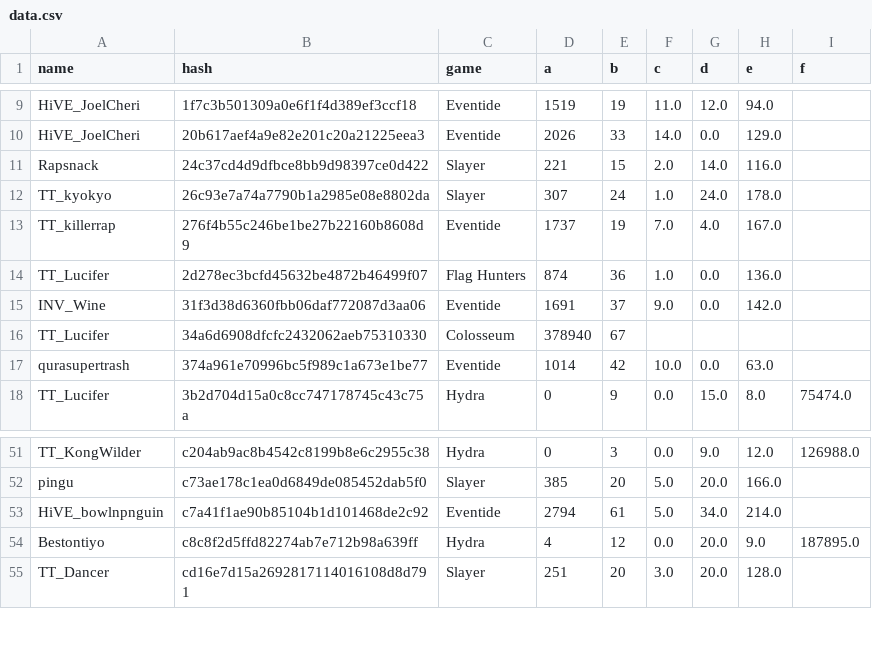
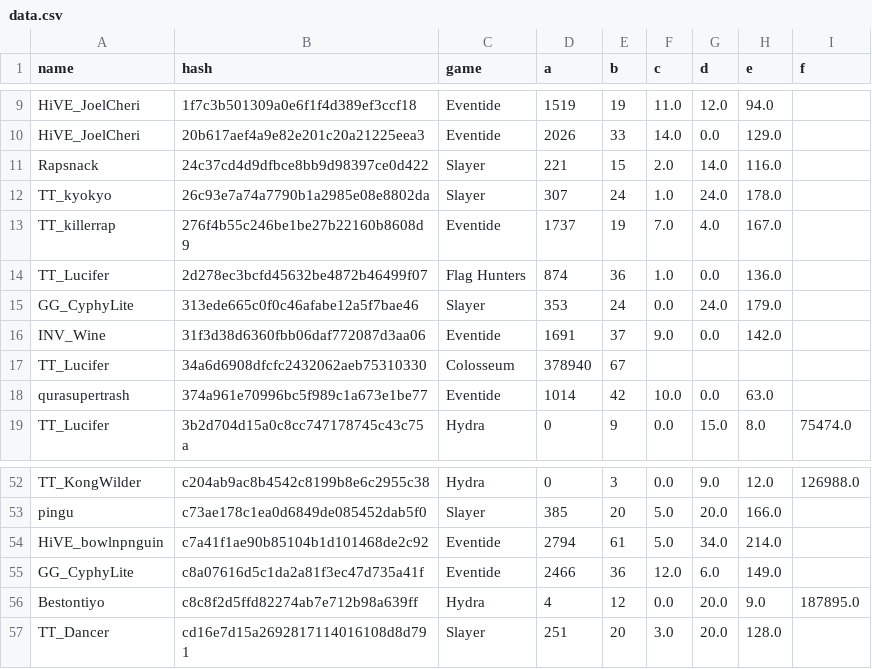
Before and after one commit to catalystblack/catalystblack.github.io, a CSV file: csv/data.csv, drawn as a sheet; only a part is shown, gaps mark what is left out; the diff names each change by its address in the sheet, - before the commit and + after, or states it on an @@ line.

Commit message:
data upload

```diff
--- a/csv/data.csv
+++ b/csv/data.csv
+row 15: GG_CyphyLite | 313ede665c0f0c46afabe12a5f7bae46 | Slayer | 353 | 24 | 0.0 | 24.0 | 179.0
+row 55: GG_CyphyLite | c8a07616d5c1da2a81f3ec47d735a41f | Eventide | 2466 | 36 | 12.0 | 6.0 | 149.0
```
Also changed, not shown: csv/eventide/assists.csv, csv/eventide/score.csv, 10 other files.
